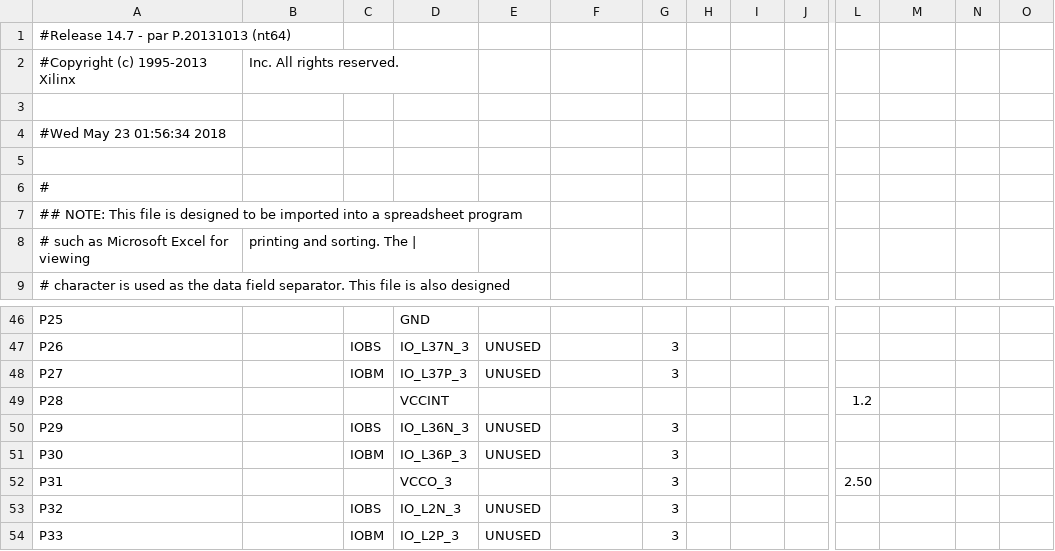
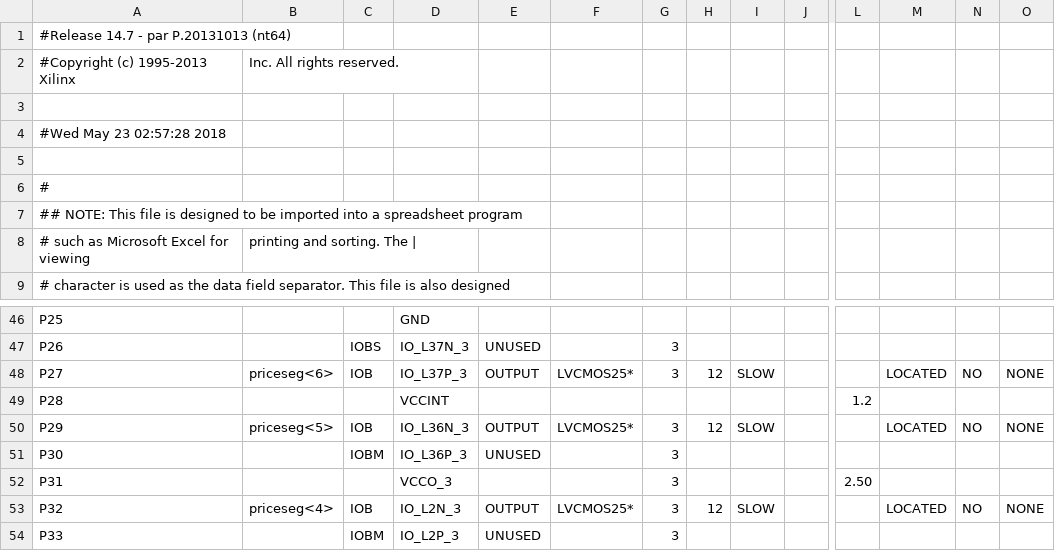
Before and after one commit to anythingth2/Bus_Machine, a CSV file: Bus_Machine_pad.csv, drawn as a sheet; only a part is shown, gaps mark what is left out; the diff covers the shown part only; the diff names each change by its address in the sheet, - before the commit and + after, or states it on an @@ line.

```diff
--- a/Bus_Machine_pad.csv
+++ b/Bus_Machine_pad.csv
-A4: #Wed May 23 01:56:34 2018
+A4: #Wed May 23 02:57:28 2018
-B48: (empty)
+B48: priceseg<6>
-C48: IOBM
+C48: IOB
-E48: UNUSED
+E48: OUTPUT
-F48: (empty)
+F48: LVCMOS25*
-H48: (empty)
+H48: 12
-I48: (empty)
+I48: SLOW
-M48: (empty)
+M48: LOCATED
-N48: (empty)
+N48: NO
-O48: (empty)
+O48: NONE
-B50: (empty)
+B50: priceseg<5>
-C50: IOBS
+C50: IOB
-E50: UNUSED
+E50: OUTPUT
-F50: (empty)
+F50: LVCMOS25*
-H50: (empty)
+H50: 12
-I50: (empty)
+I50: SLOW
-M50: (empty)
+M50: LOCATED
-N50: (empty)
+N50: NO
-O50: (empty)
+O50: NONE
-B53: (empty)
+B53: priceseg<4>
-C53: IOBS
+C53: IOB
-E53: UNUSED
+E53: OUTPUT
-F53: (empty)
+F53: LVCMOS25*
-H53: (empty)
+H53: 12
-I53: (empty)
+I53: SLOW
-M53: (empty)
+M53: LOCATED
-N53: (empty)
+N53: NO
-O53: (empty)
+O53: NONE
```
Also changed, not shown: 86 edited cells elsewhere in this file, 44 other files.
